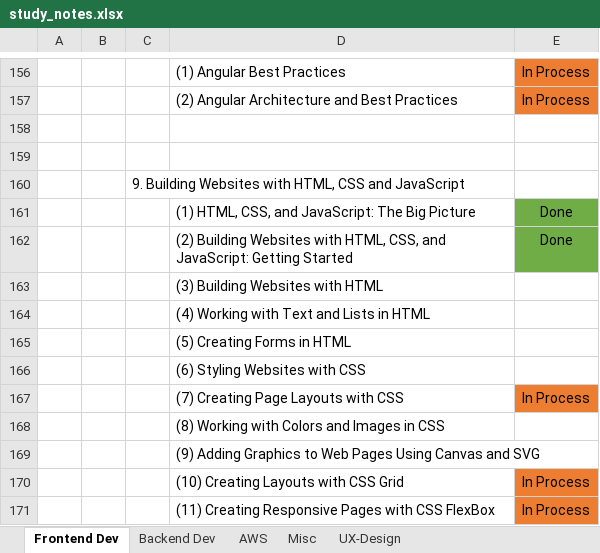
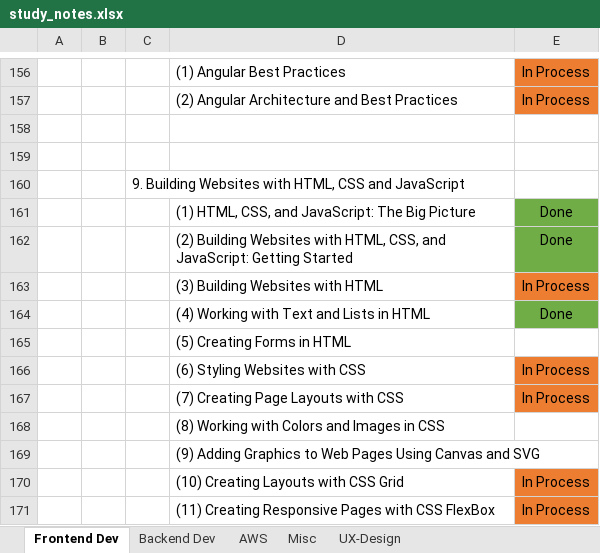
Before and after one commit to specter01wj/LAB-Pluralsight, an Excel workbook: study_notes.xlsx, sheet Frontend Dev, drawn as a sheet; only a part is shown, gaps mark what is left out; values as stored, in another font and other column widths than the file's, no borders; the diff names each change by its address in the sheet, - before the commit and + after, or states it on an @@ line.

Commit message:
08/24/2020 v1

```diff
--- a/study_notes.xlsx (sheet Frontend Dev)
+++ b/study_notes.xlsx (sheet Frontend Dev)
-E163: (empty)
+E163: In Process
-E163 fill: none
+E163 fill: #ED7D31
-E164: (empty)
+E164: Done
-E164 fill: none
+E164 fill: #70AD47
-E166: (empty)
+E166: In Process
-E166 fill: none
+E166 fill: #ED7D31
```
